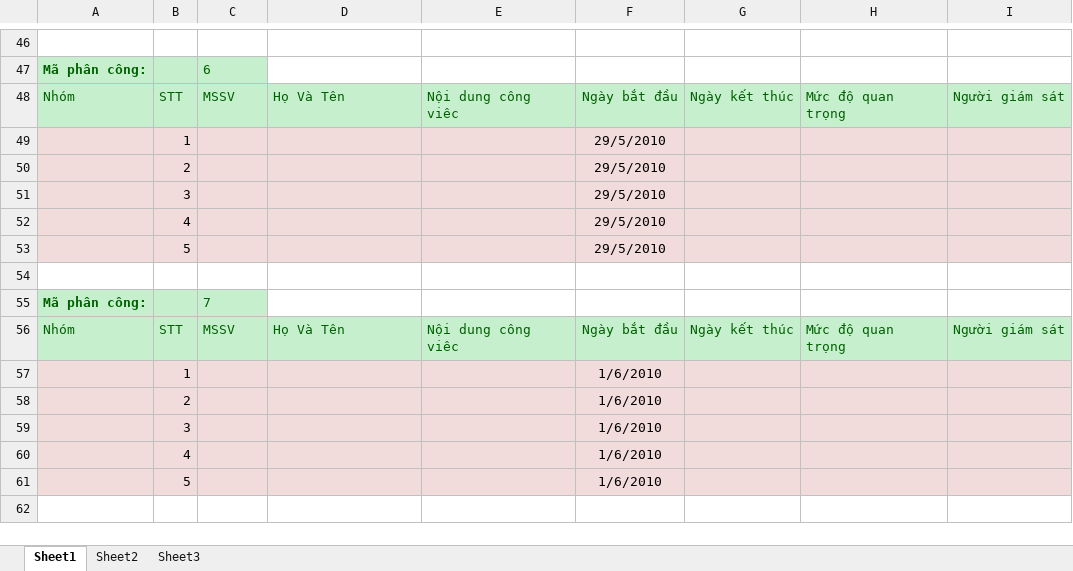
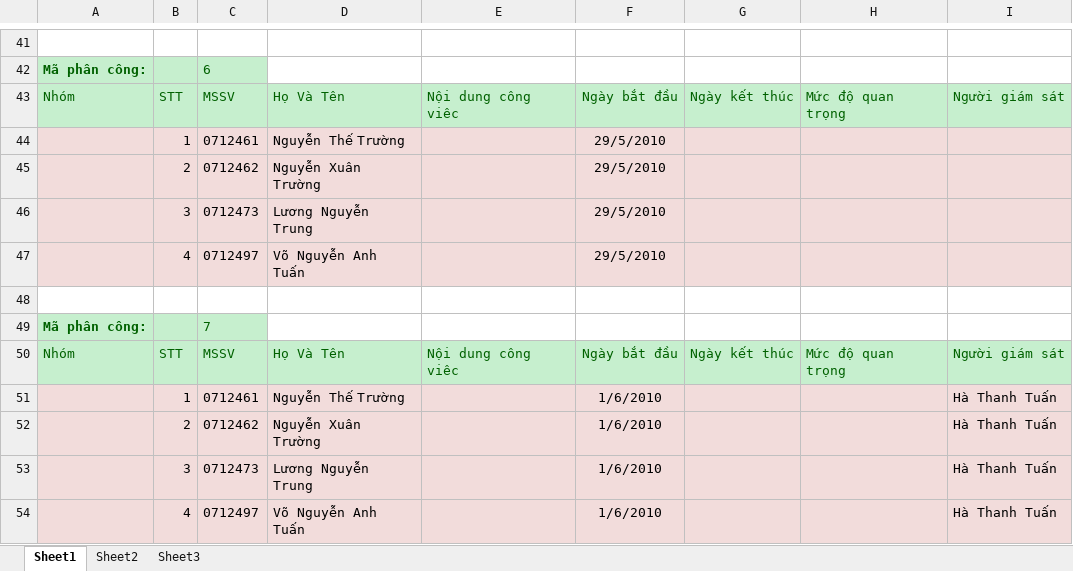
Before and after one commit to mylgoehy/qlqtpmav10, an Excel workbook: ProjectDocuments/Nhom15/PhanCongThanhVienNhom11.xlsx, sheet Sheet1, drawn as a sheet; only a part is shown, gaps mark what is left out; values as stored, in another font and other column widths than the file's, no borders; removed rows and columns are numbered as before the commit, all else as after; the diff covers the shown part only; the diff names each change by its address in the sheet, - before the commit and + after, or states it on an @@ line.

Commit message:
nhóm 15 (Hà Thanh Tuấn)

```diff
--- a/ProjectDocuments/Nhom15/PhanCongThanhVienNhom11.xlsx (sheet Sheet1)
+++ b/ProjectDocuments/Nhom15/PhanCongThanhVienNhom11.xlsx (sheet Sheet1)
-C44: (empty)
+C44: 0712461
-D44: (empty)
+D44: Nguyễn Thế Trường
-C45: (empty)
+C45: 0712462
-D45: (empty)
+D45: Nguyễn Xuân Trường
-C46: (empty)
+C46: 0712473
-D46: (empty)
+D46: Lương Nguyễn Trung
-C47: (empty)
+C47: 0712497
-D47: (empty)
+D47: Võ Nguyễn Anh Tuấn
-row 53:  | 5 |  |  |  | 29/5/2010
-row 57:  | 1 |  |  |  | 1/6/2010
-row 58:  | 2 |  |  |  | 1/6/2010
-row 59:  | 3 |  |  |  | 1/6/2010
-row 60:  | 4 |  |  |  | 1/6/2010
-row 61:  | 5 |  |  |  | 1/6/2010
+row 51:  | 1 | 0712461 | Nguyễn Thế Trường |  | 1/6/2010 |  |  | Hà Thanh Tuấn
+row 52:  | 2 | 0712462 | Nguyễn Xuân Trường |  | 1/6/2010 |  |  | Hà Thanh Tuấn
+row 53:  | 3 | 0712473 | Lương Nguyễn Trung |  | 1/6/2010 |  |  | Hà Thanh Tuấn
+row 54:  | 4 | 0712497 | Võ Nguyễn Anh Tuấn |  | 1/6/2010 |  |  | Hà Thanh Tuấn
```
Also changed, not shown: 20 added rows and 25 removed rows elsewhere in this sheet, 7 other files.
